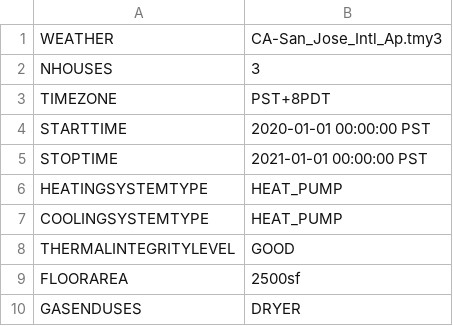
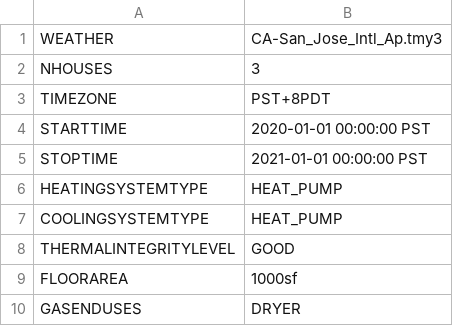
Before and after one commit to arras-energy/gridlabd-template, a CSV file: US/CA/SLAC/electrification_analysis/config.csv, drawn as a sheet.

Commit message:
1000 floorarea config.csv

```diff
--- a/US/CA/SLAC/electrification_analysis/config.csv
+++ b/US/CA/SLAC/electrification_analysis/config.csv
@@ -8,3 +8,3 @@ COOLINGSYSTEMTYPE,HEAT_PUMP
 THERMALINTEGRITYLEVEL,GOOD
-FLOORAREA,2500sf
+FLOORAREA,1000sf
 GASENDUSES,DRYER
```
